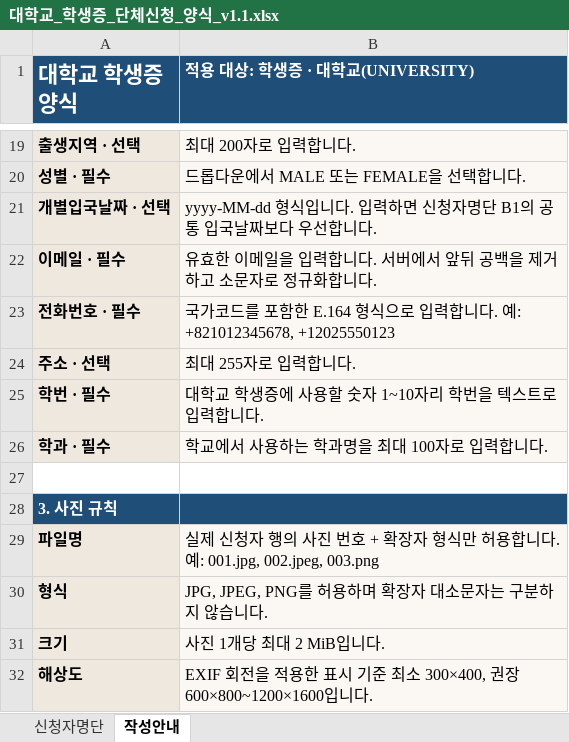
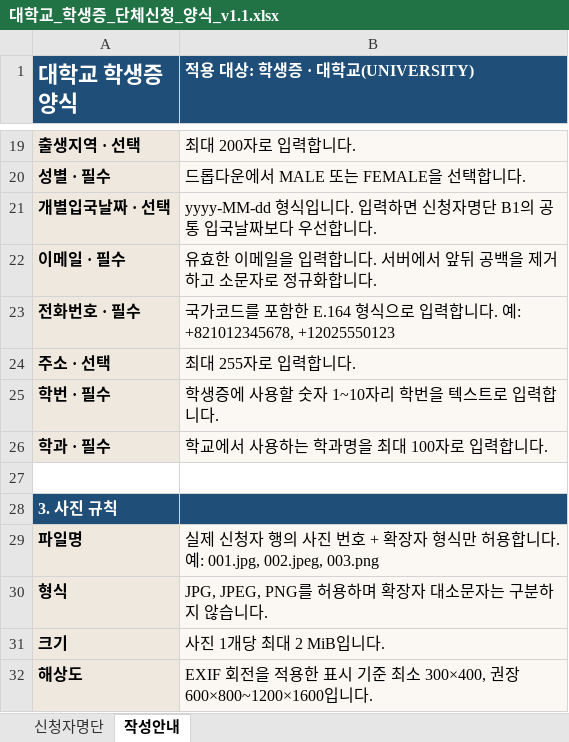
Before and after one commit to OSS-project3/HC, an Excel workbook: outputs/bulk-excel-templates-20260818/대학교_학생증_단체신청_양식_v1.1.xlsx, sheet 작성안내, drawn as a sheet; only a part is shown, gaps mark what is left out; values as stored, in another font and other column widths than the file's, no borders; the diff names each change by its address in the sheet, - before the commit and + after, or states it on an @@ line.

```diff
--- a/outputs/bulk-excel-templates-20260818/대학교_학생증_단체신청_양식_v1.1.xlsx (sheet 작성안내)
+++ b/outputs/bulk-excel-templates-20260818/대학교_학생증_단체신청_양식_v1.1.xlsx (sheet 작성안내)
-B25 (적용 대상: 학생증 · 대학교(UNIVERSITY)): 대학교 학생증에 사용할 숫자 1~10자리 학번을 텍스트로 입력합니다.
+B25 (적용 대상: 학생증 · 대학교(UNIVERSITY)): 학생증에 사용할 숫자 1~10자리 학번을 텍스트로 입력합니다.
```
Also changed, not shown: outputs/bulk-excel-templates-20260818/고등학교_학생증_단체신청_양식_v1.1.xlsx, outputs/bulk-excel-templates-20260818/일반카드_단체신청_양식_v1.1.xlsx.
